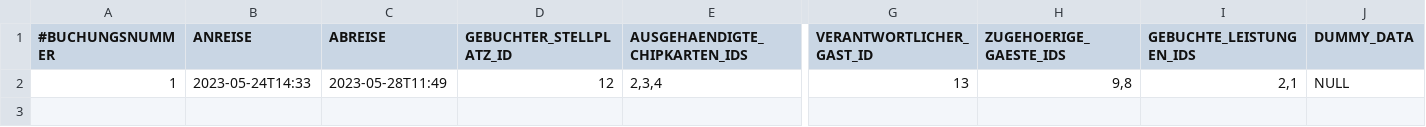
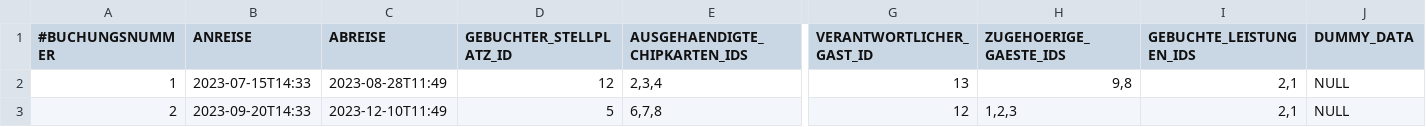
Before and after one commit to NicoZeitz/Campingplatzverwaltung, a CSV file: data/db/Buchung.csv, drawn as a sheet; only a part is shown, gaps mark what is left out; rows hold the shown columns only; the diff names each change by its address in the sheet, - before the commit and + after, or states it on an @@ line.

```diff
--- a/data/db/Buchung.csv
+++ b/data/db/Buchung.csv
-B2 (ANREISE): 2023-05-24T14:33
+B2 (ANREISE): 2023-07-15T14:33
-C2 (ABREISE): 2023-05-28T11:49
+C2 (ABREISE): 2023-08-28T11:49
+row 3: 2 | 2023-09-20T14:33 | 2023-12-10T11:49 | 5 | 6,7,8 | 12 | 1,2,3 | 2,1 | NULL
```
Also changed, not shown: data/db/Gast.csv, 11 other files.
